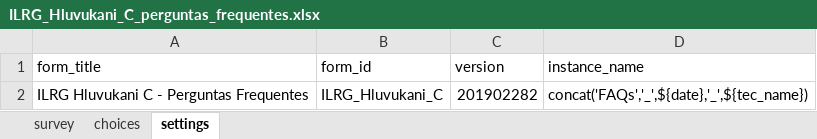
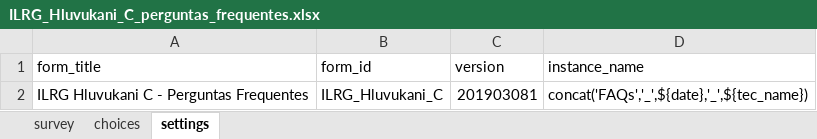
Before and after one commit to TerraFirmaMozambique/ILRG_hluvukani_odk_forms, an Excel workbook: ILRG_Hluvukani_C_perguntas_frequentes/ILRG_Hluvukani_C_perguntas_frequentes-media/ILRG_Hluvukani_C_perguntas_frequentes.xlsx, sheet settings, drawn as a sheet; values as stored, in another font and other column widths than the file's, no borders; the diff names each change by its address in the sheet, - before the commit and + after, or states it on an @@ line.

```diff
--- a/ILRG_Hluvukani_C_perguntas_frequentes/ILRG_Hluvukani_C_perguntas_frequentes-media/ILRG_Hluvukani_C_perguntas_frequentes.xlsx (sheet settings)
+++ b/ILRG_Hluvukani_C_perguntas_frequentes/ILRG_Hluvukani_C_perguntas_frequentes-media/ILRG_Hluvukani_C_perguntas_frequentes.xlsx (sheet settings)
-C2 (version): 201902282
+C2 (version): 201903081
```
Also changed, not shown: sheet choices, ILRG_Hluvukani_A_encontros/ILRG_Hluvukani_A_encontros-media/ILRG_Hluvukani_A_encontros.xlsx, ILRG_Hluvukani_B_histórias_interessantes/ILRG_Hluvukani_B_historias_interessantes-media/ILRG_Hluvukani_B_historias_interessantes.xlsx, 5 other files.
